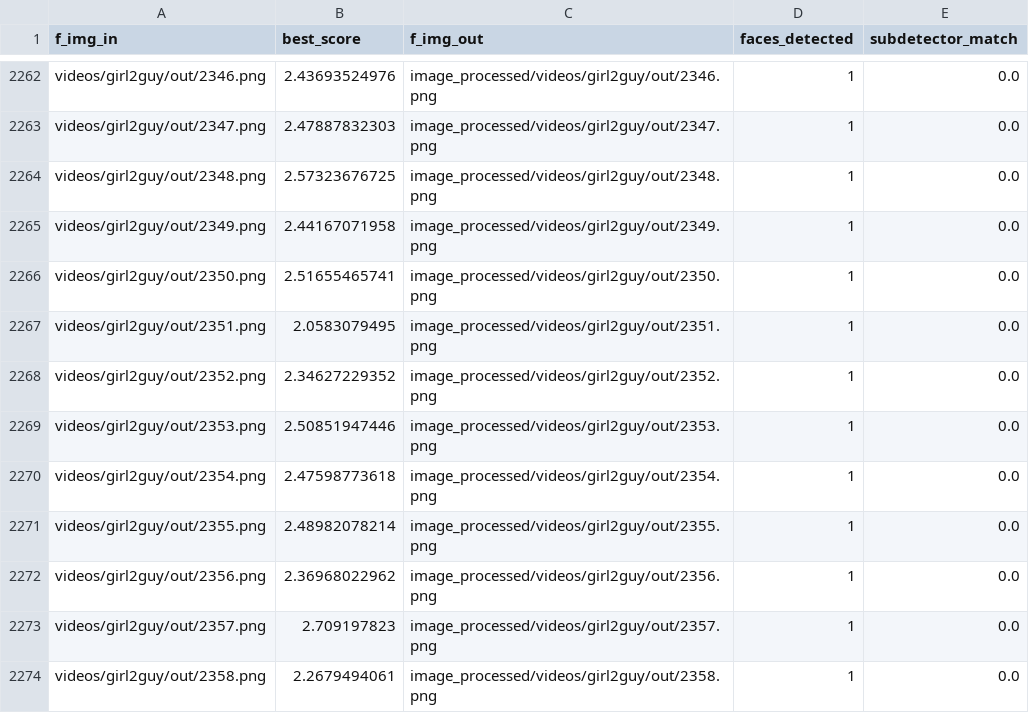
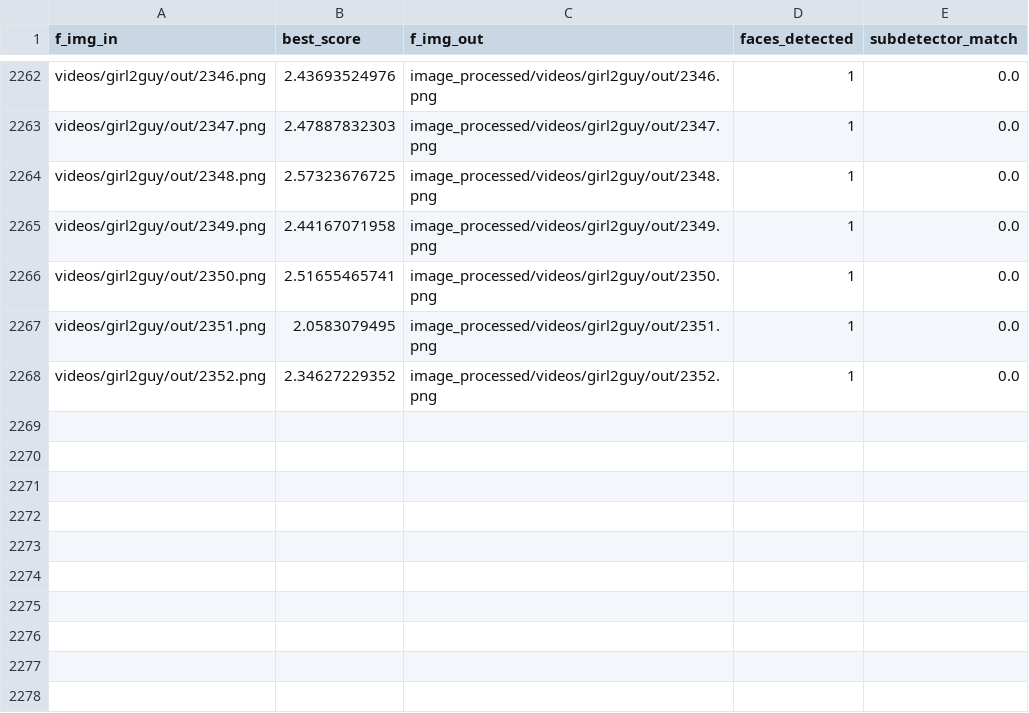
Before and after one commit to thoppe/Spectrum, a CSV file: results/videos/girl2guy/out/face_detection.csv, drawn as a sheet; only a part is shown, gaps mark what is left out; the diff names each change by its address in the sheet, - before the commit and + after, or states it on an @@ line.

```diff
--- a/results/videos/girl2guy/out/face_detection.csv
+++ b/results/videos/girl2guy/out/face_detection.csv
-row 2269: videos/girl2guy/out/2353.png | 2.50851947446 | image_processed/videos/girl2guy/out/2353.png | 1 | 0.0
-row 2270: videos/girl2guy/out/2354.png | 2.47598773618 | image_processed/videos/girl2guy/out/2354.png | 1 | 0.0
-row 2271: videos/girl2guy/out/2355.png | 2.48982078214 | image_processed/videos/girl2guy/out/2355.png | 1 | 0.0
-row 2272: videos/girl2guy/out/2356.png | 2.36968022962 | image_processed/videos/girl2guy/out/2356.png | 1 | 0.0
-row 2273: videos/girl2guy/out/2357.png | 2.709197823 | image_processed/videos/girl2guy/out/2357.png | 1 | 0.0
-row 2274: videos/girl2guy/out/2358.png | 2.2679494061 | image_processed/videos/girl2guy/out/2358.png | 1 | 0.0
```
Also changed, not shown: results/videos/girl2guy/out/gender_prediction.csv, 3 other files.
